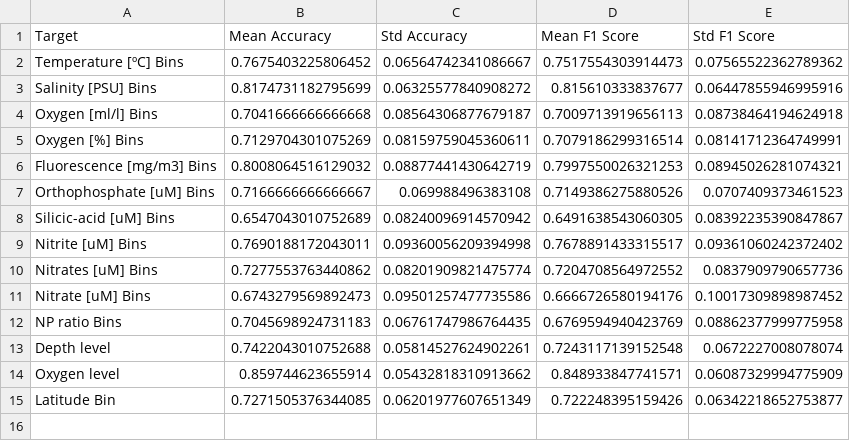
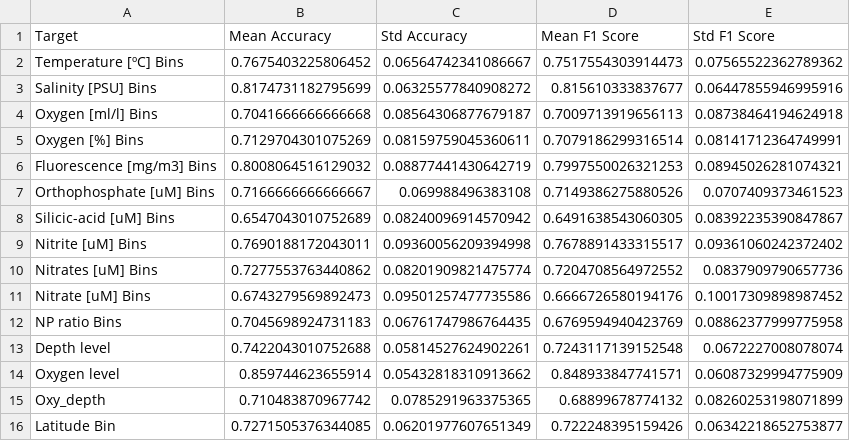
Before and after one commit to nico142857/tara_chile, a TSV file: 03_results/out_predictions/Matrix_TF_salazar_all_performance.tsv, drawn as a sheet.

```diff
--- a/03_results/out_predictions/Matrix_TF_salazar_all_performance.tsv
+++ b/03_results/out_predictions/Matrix_TF_salazar_all_performance.tsv
@@ -14,2 +14,3 @@ Depth level	0.7422043010752688	0.05814527624902261	0.7243117139152548	0.06722270
 Oxygen level	0.859744623655914	0.05432818310913662	0.848933847741571	0.06087329994775909
+Oxy_depth	0.710483870967742	0.0785291963375365	0.68899678774132	0.08260253198071899
 Latitude Bin	0.7271505376344085	0.06201977607651349	0.722248395159426	0.06342218652753877
```
Also changed, not shown: 03_results/out_predictions/Matrix_TF_M0_all_performance.tsv, 03_results/out_predictions/Matrix_TF_M1_all_performance.tsv, 2 other files.
